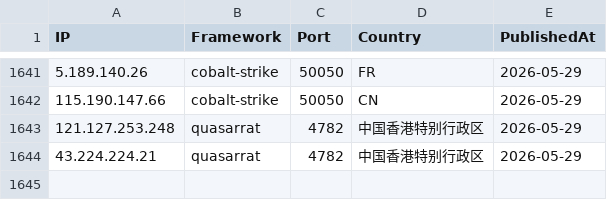
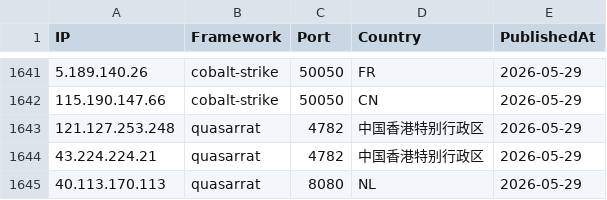
Before and after one commit to newtonpaul-hunting/c2-iocs, a CSV file: c2_sightings.csv, drawn as a sheet; only a part is shown, gaps mark what is left out.

Commit message:
add 40.113.170.113 (quasarrat)

```diff
--- a/c2_sightings.csv
+++ b/c2_sightings.csv
@@ -1644 +1644,2 @@ IP,Framework,Port,Country,PublishedAt
 43.224.224.21,quasarrat,4782,中国香港特别行政区,2026-05-29
+40.113.170.113,quasarrat,8080,NL,2026-05-29
```
